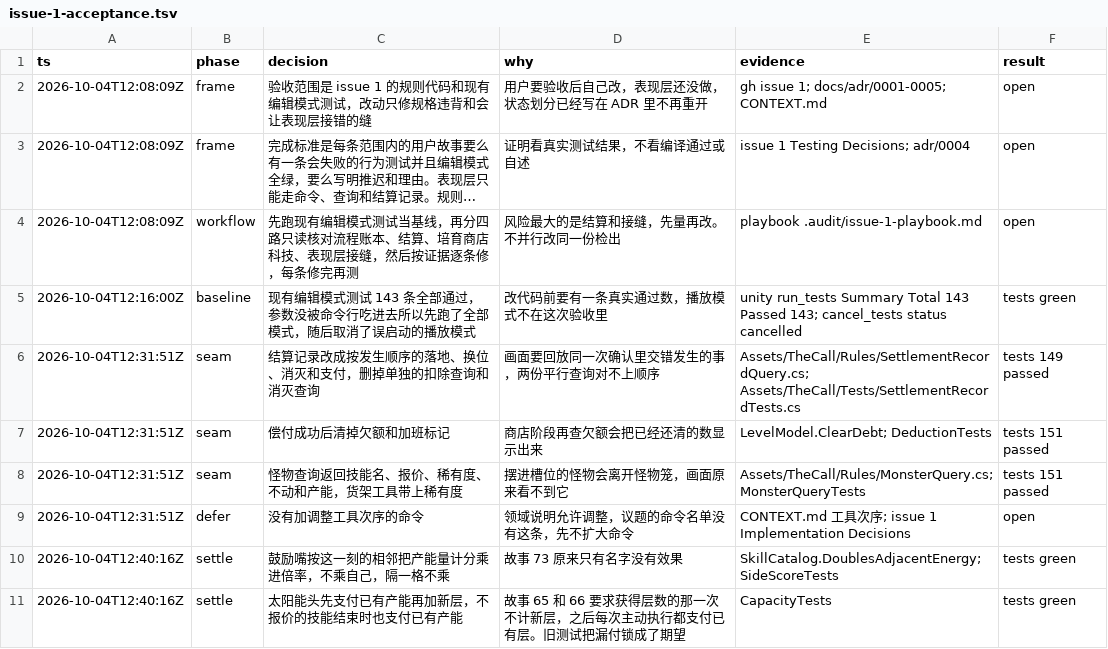
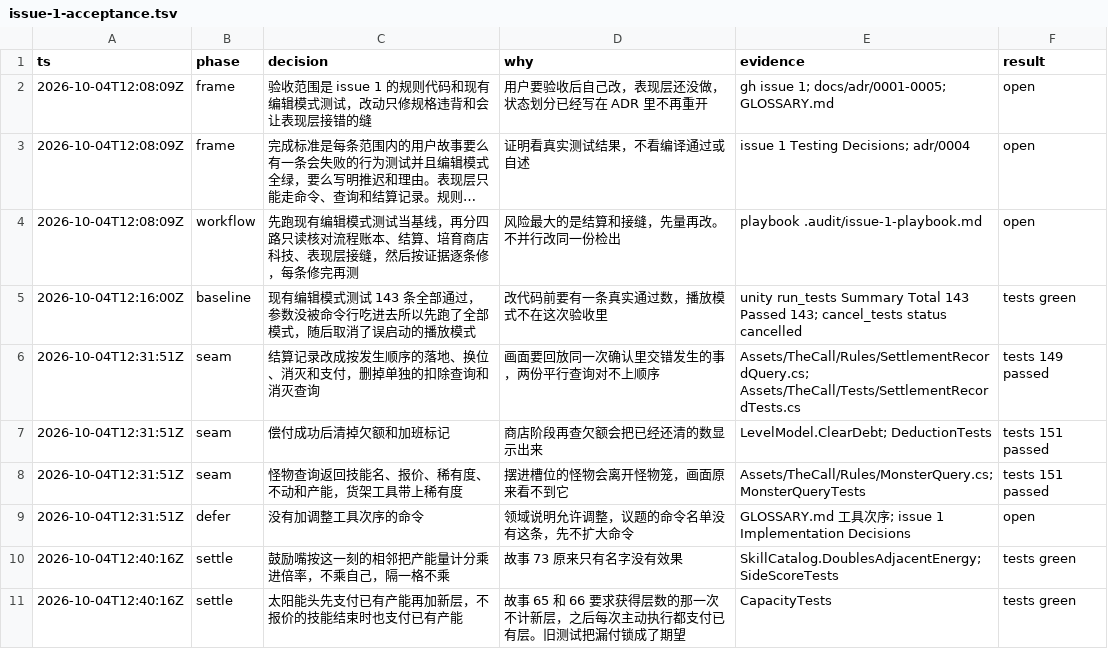
Before and after one commit to tja688/Project_TheCall, a TSV file: .audit/issue-1-acceptance.tsv, drawn as a sheet; only a part is shown; long unchanged cells end in …; the diff names each change by its address in the sheet, - before the commit and + after, or states it on an @@ line.

```diff
--- a/.audit/issue-1-acceptance.tsv
+++ b/.audit/issue-1-acceptance.tsv
-E2 (evidence): gh issue 1; docs/adr/0001-0005; CONTEXT.md
+E2 (evidence): gh issue 1; docs/adr/0001-0005; GLOSSARY.md
-E9 (evidence): CONTEXT.md 工具…
+E9 (evidence): GLOSSARY.md 工具…
```
Also changed, not shown: 5 other files.
